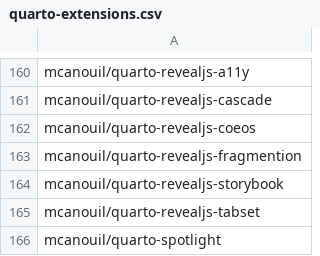
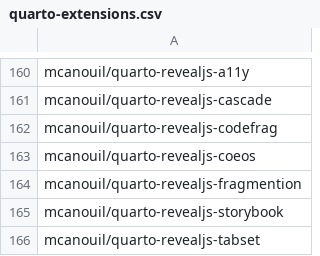
Before and after one commit to mcanouil/quarto-extensions, a CSV file: extensions/quarto-extensions.csv, drawn as a sheet; only a part is shown, gaps mark what is left out; the shorter side is filled out with more unchanged rows.

Commit message:
chore: add mcanouil/quarto-revealjs-codefrag

```diff
--- a/extensions/quarto-extensions.csv
+++ b/extensions/quarto-extensions.csv
@@ -161,2 +161,3 @@ mcanouil/quarto-revealjs-a11y
 mcanouil/quarto-revealjs-cascade
+mcanouil/quarto-revealjs-codefrag
 mcanouil/quarto-revealjs-coeos
```
